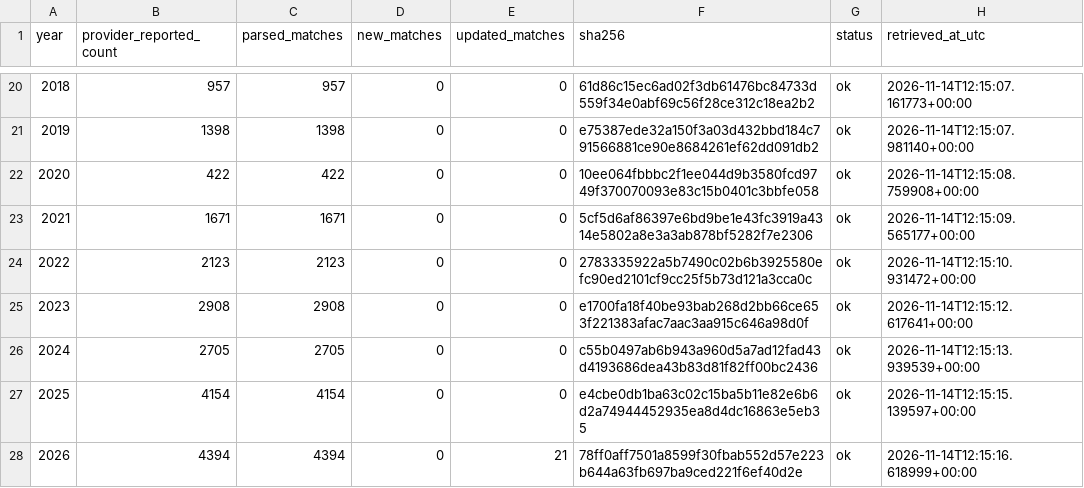
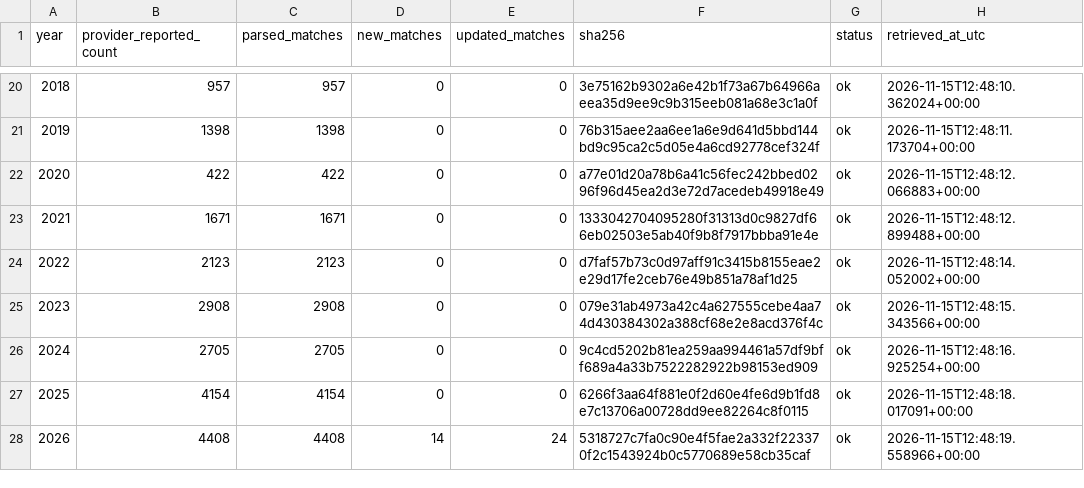
Before and after one commit to sumeetamin/elite-volleyball-dataset, a CSV file: data/coverage_fivb_vis.csv, drawn as a sheet; only a part is shown, gaps mark what is left out; the diff covers the shown part only.

```diff
--- a/data/coverage_fivb_vis.csv
+++ b/data/coverage_fivb_vis.csv
@@ -20,9 +20,9 @@ year,provider_reported_count,parsed_matches,new_matches,updated_matches,sha256,s
-2018,957,957,0,0,61d86c15ec6ad02f3db61476bc84733d559f34e0abf69c56f28ce312c18ea2b2,ok,2026-11-14T12:15:07.161773+00:00
-2019,1398,1398,0,0,e75387ede32a150f3a03d432bbd184c791566881ce90e8684261ef62dd091db2,ok,2026-11-14T12:15:07.981140+00:00
-2020,422,422,0,0,10ee064fbbbc2f1ee044d9b3580fcd9749f370070093e83c15b0401c3bbfe058,ok,2026-11-14T12:15:08.759908+00:00
-2021,1671,1671,0,0,5cf5d6af86397e6bd9be1e43fc3919a4314e5802a8e3a3ab878bf5282f7e2306,ok,2026-11-14T12:15:09.565177+00:00
-2022,2123,2123,0,0,2783335922a5b7490c02b6b3925580efc90ed2101cf9cc25f5b73d121a3cca0c,ok,2026-11-14T12:15:10.931472+00:00
-2023,2908,2908,0,0,e1700fa18f40be93bab268d2bb66ce653f221383afac7aac3aa915c646a98d0f,ok,2026-11-14T12:15:12.617641+00:00
-2024,2705,2705,0,0,c55b0497ab6b943a960d5a7ad12fad43d4193686dea43b83d81f82ff00bc2436,ok,2026-11-14T12:15:13.939539+00:00
-2025,4154,4154,0,0,e4cbe0db1ba63c02c15ba5b11e82e6b6d2a74944452935ea8d4dc16863e5eb35,ok,2026-11-14T12:15:15.139597+00:00
-2026,4394,4394,0,21,78ff0aff7501a8599f30fbab552d57e223b644a63fb697ba9ced221f6ef40d2e,ok,2026-11-14T12:15:16.618999+00:00
+2018,957,957,0,0,3e75162b9302a6e42b1f73a67b64966aeea35d9ee9c9b315eeb081a68e3c1a0f,ok,2026-11-15T12:48:10.362024+00:00
+2019,1398,1398,0,0,76b315aee2aa6ee1a6e9d641d5bbd144bd9c95ca2c5d05e4a6cd92778cef324f,ok,2026-11-15T12:48:11.173704+00:00
+2020,422,422,0,0,a77e01d20a78b6a41c56fec242bbed0296f96d45ea2d3e72d7acedeb49918e49,ok,2026-11-15T12:48:12.066883+00:00
+2021,1671,1671,0,0,1333042704095280f31313d0c9827df66eb02503e5ab40f9b8f7917bbba91e4e,ok,2026-11-15T12:48:12.899488+00:00
+2022,2123,2123,0,0,d7faf57b73c0d97aff91c3415b8155eae2e29d17fe2ceb76e49b851a78af1d25,ok,2026-11-15T12:48:14.052002+00:00
+2023,2908,2908,0,0,079e31ab4973a42c4a627555cebe4aa74d430384302a388cf68e2e8acd376f4c,ok,2026-11-15T12:48:15.343566+00:00
+2024,2705,2705,0,0,9c4cd5202b81ea259aa994461a57df9bff689a4a33b7522282922b98153ed909,ok,2026-11-15T12:48:16.925254+00:00
+2025,4154,4154,0,0,6266f3aa64f881e0f2d60e4fe6d9b1fd8e7c13706a00728dd9ee82264c8f0115,ok,2026-11-15T12:48:18.017091+00:00
+2026,4408,4408,14,24,5318727c7fa0c90e4f5fae2a332f223370f2c1543924b0c5770689e58cb35caf,ok,2026-11-15T12:48:19.558966+00:00
```
Also changed, not shown: 36 edited cells elsewhere in this file, 25 other files.
